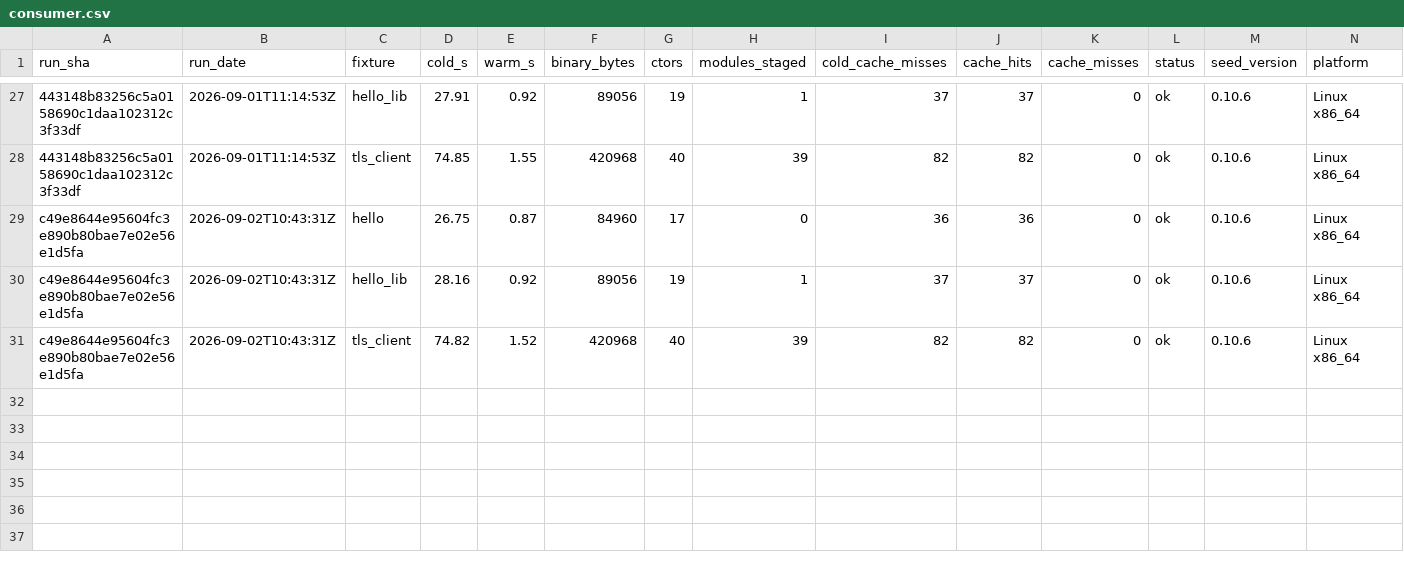
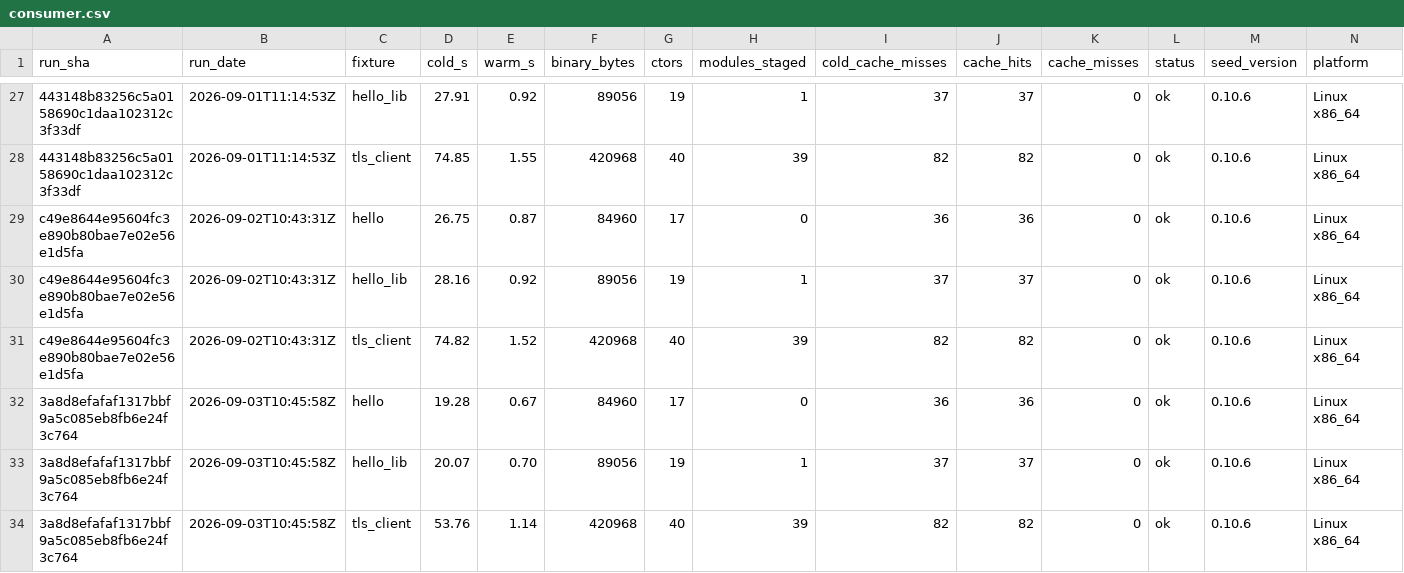
Before and after one commit to SailfinIO/sailfin, a CSV file: consumer.csv, drawn as a sheet; only a part is shown, gaps mark what is left out; the diff names each change by its address in the sheet, - before the commit and + after, or states it on an @@ line.

```diff
--- a/consumer.csv
+++ b/consumer.csv
+row 32: 3a8d8efafaf1317bbf9a5c085eb8fb6e24f3c764 | 2026-09-03T10:45:58Z | hello | 19.28 | 0.67 | 84960 | 17 | 0 | 36 | 36 | 0 | ok | 0.10.6 | Linux x86_64
+row 33: 3a8d8efafaf1317bbf9a5c085eb8fb6e24f3c764 | 2026-09-03T10:45:58Z | hello_lib | 20.07 | 0.70 | 89056 | 19 | 1 | 37 | 37 | 0 | ok | 0.10.6 | Linux x86_64
+row 34: 3a8d8efafaf1317bbf9a5c085eb8fb6e24f3c764 | 2026-09-03T10:45:58Z | tls_client | 53.76 | 1.14 | 420968 | 40 | 39 | 82 | 82 | 0 | ok | 0.10.6 | Linux x86_64
```
Also changed, not shown: build.csv, runtime.csv, 1 other file.
